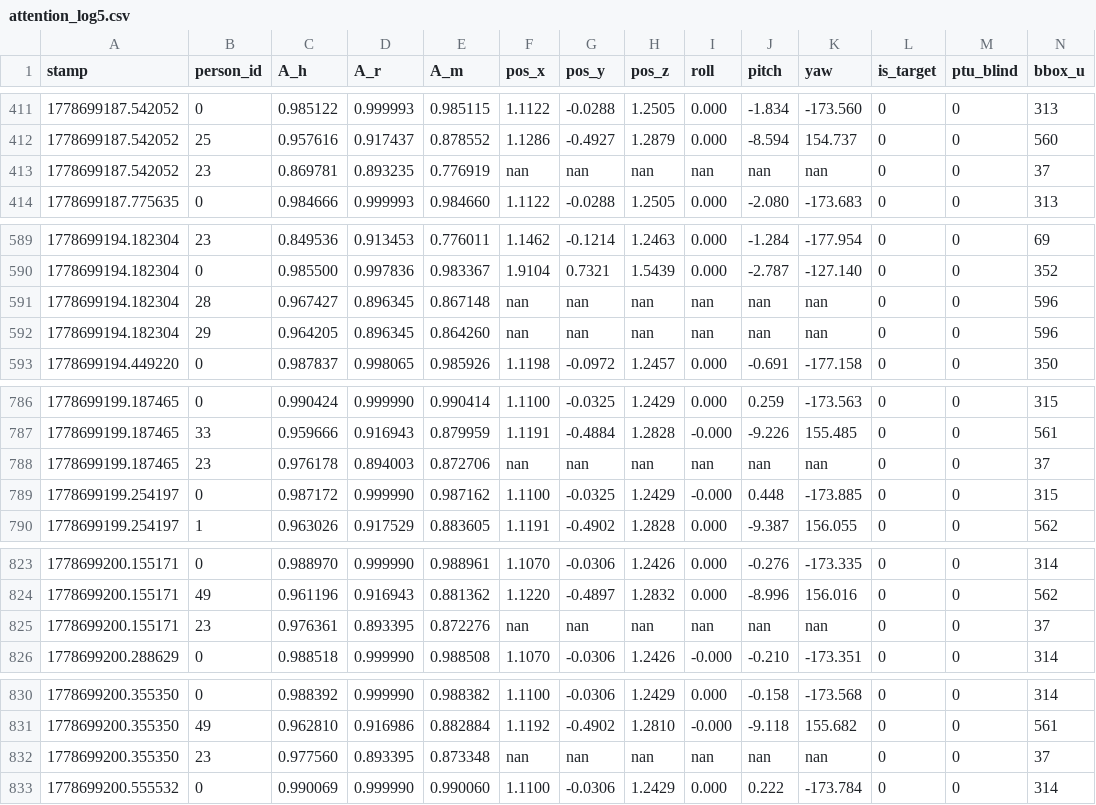
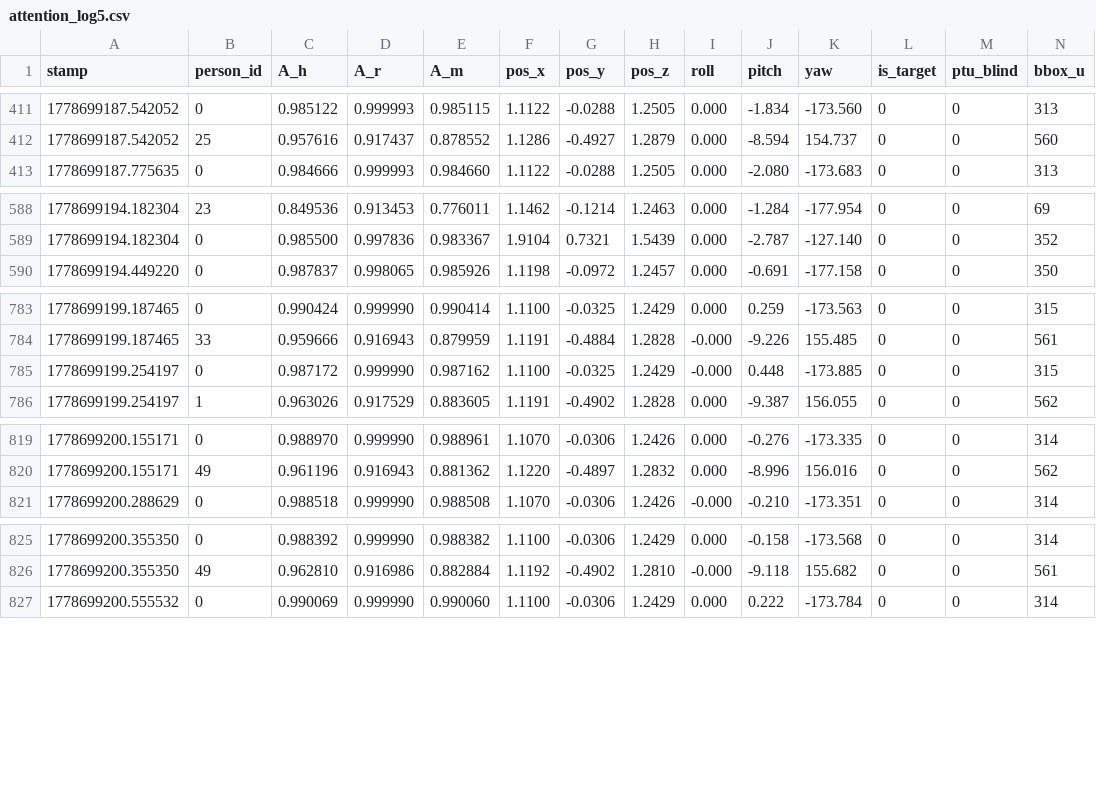
Before and after one commit to JHermosillaD/datasets, a CSV file: attention_log5.csv, drawn as a sheet; only a part is shown, gaps mark what is left out; rows hold the shown columns only; the diff covers the shown part only; the diff names each change by its address in the sheet, - before the commit and + after, or states it on an @@ line.

```diff
--- a/attention_log5.csv
+++ b/attention_log5.csv
-row 413: 1778699187.542052 | 23 | 0.869781 | 0.893235 | 0.776919 | nan | nan | nan | nan | nan | nan | 0 | 0 | 37
-row 591: 1778699194.182304 | 28 | 0.967427 | 0.896345 | 0.867148 | nan | nan | nan | nan | nan | nan | 0 | 0 | 596
-row 592: 1778699194.182304 | 29 | 0.964205 | 0.896345 | 0.864260 | nan | nan | nan | nan | nan | nan | 0 | 0 | 596
-row 788: 1778699199.187465 | 23 | 0.976178 | 0.894003 | 0.872706 | nan | nan | nan | nan | nan | nan | 0 | 0 | 37
-row 825: 1778699200.155171 | 23 | 0.976361 | 0.893395 | 0.872276 | nan | nan | nan | nan | nan | nan | 0 | 0 | 37
-row 832: 1778699200.355350 | 23 | 0.977560 | 0.893395 | 0.873348 | nan | nan | nan | nan | nan | nan | 0 | 0 | 37
```
Also changed, not shown: 3 removed rows elsewhere in this file, attention_log1.csv, attention_log4.csv, 1 other file.
